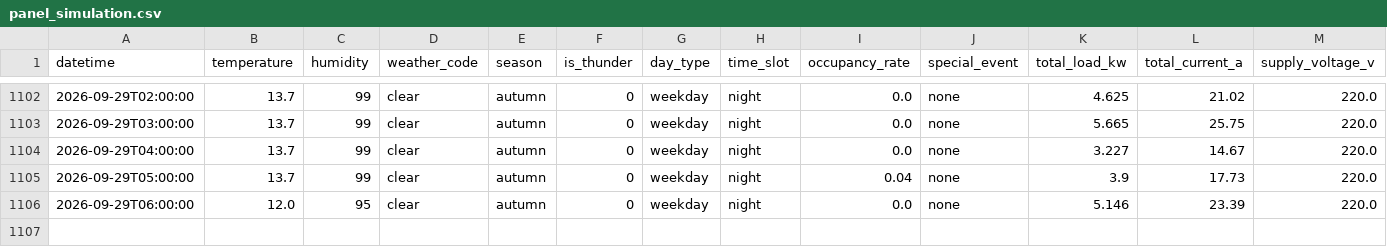
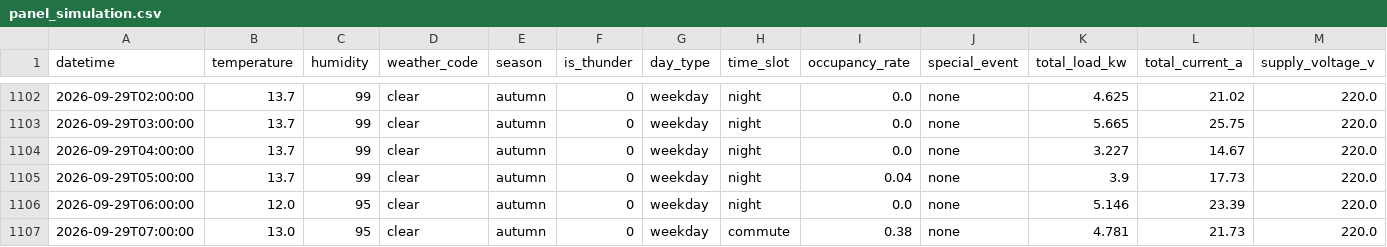
Before and after one commit to wnstjq813-web/smart-panel-data, a CSV file: data/panel_simulation.csv, drawn as a sheet; only a part is shown, gaps mark what is left out; rows hold the shown columns only; the diff names each change by its address in the sheet, - before the commit and + after, or states it on an @@ line.

Commit message:
[모니터] 2026-09-29 07:14 (1행 추가)

```diff
--- a/data/panel_simulation.csv
+++ b/data/panel_simulation.csv
+row 1107: 2026-09-29T07:00:00 | 13.0 | 95 | clear | autumn | 0 | weekday | commute | 0.38 | none | 4.781 | 21.73 | 220.0
```
